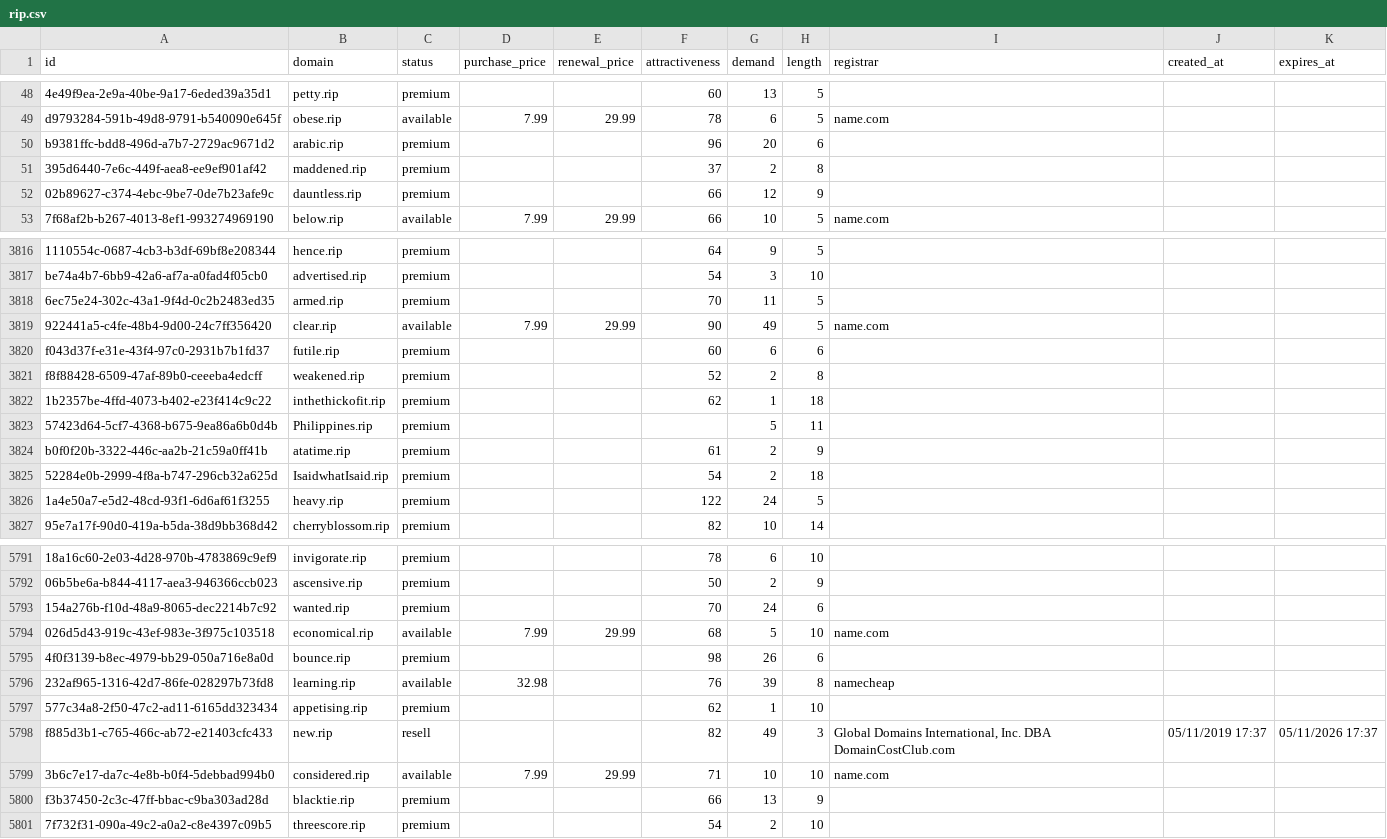
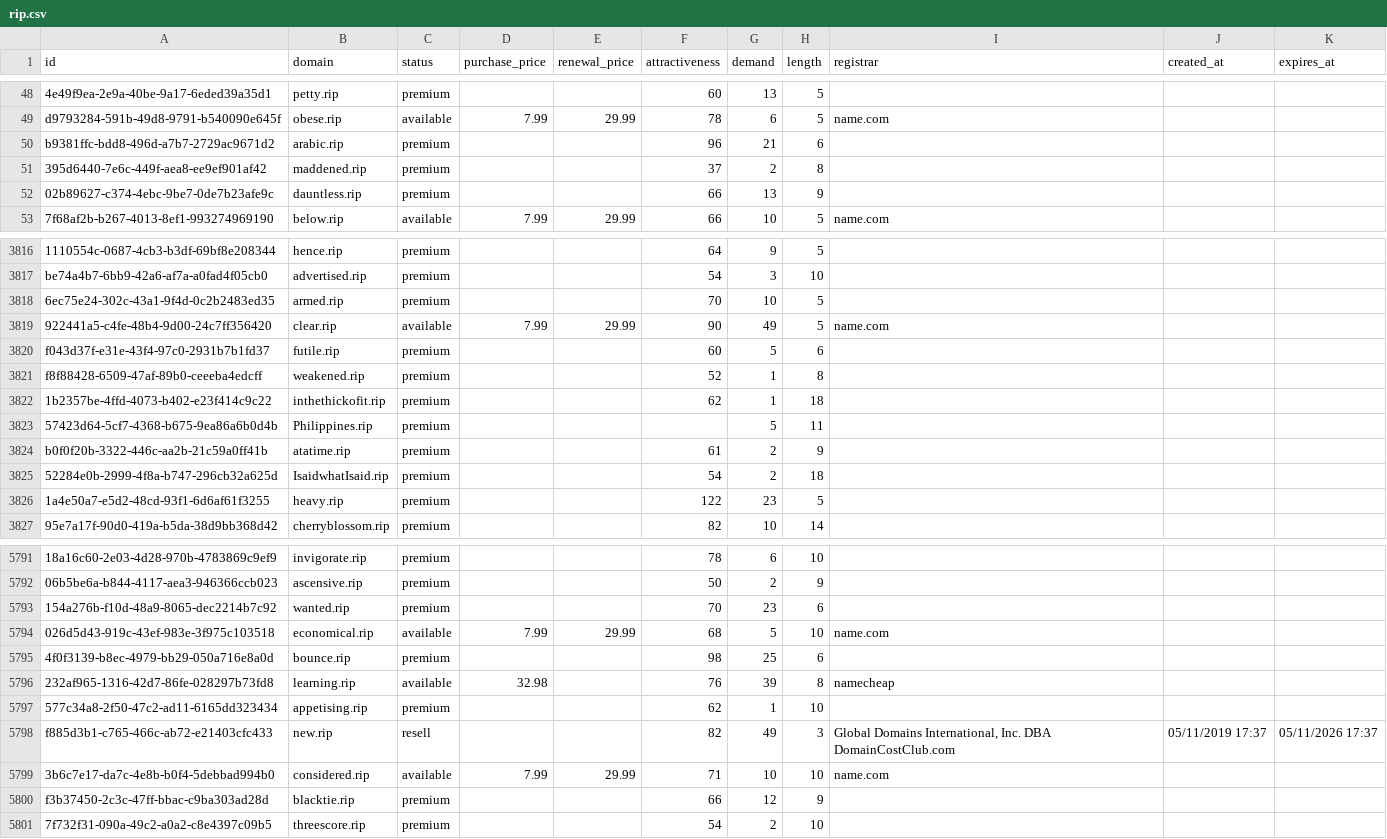
Before and after one commit to UniqueDomains/rip-oneword-domains, a CSV file: rip.csv, drawn as a sheet; only a part is shown, gaps mark what is left out; the diff covers the shown part only; the diff names each change by its address in the sheet, - before the commit and + after, or states it on an @@ line.

Commit message:
Domains update

```diff
--- a/rip.csv
+++ b/rip.csv
-G50 (demand): 20
+G50 (demand): 21
-G52 (demand): 12
+G52 (demand): 13
-G3818 (demand): 11
+G3818 (demand): 10
-G3820 (demand): 6
+G3820 (demand): 5
-G3821 (demand): 2
+G3821 (demand): 1
-G3826 (demand): 24
+G3826 (demand): 23
-G5793 (demand): 24
+G5793 (demand): 23
-G5795 (demand): 26
+G5795 (demand): 25
-G5800 (demand): 13
+G5800 (demand): 12
```
Also changed, not shown: 175 edited cells elsewhere in this file, 4 other files.
